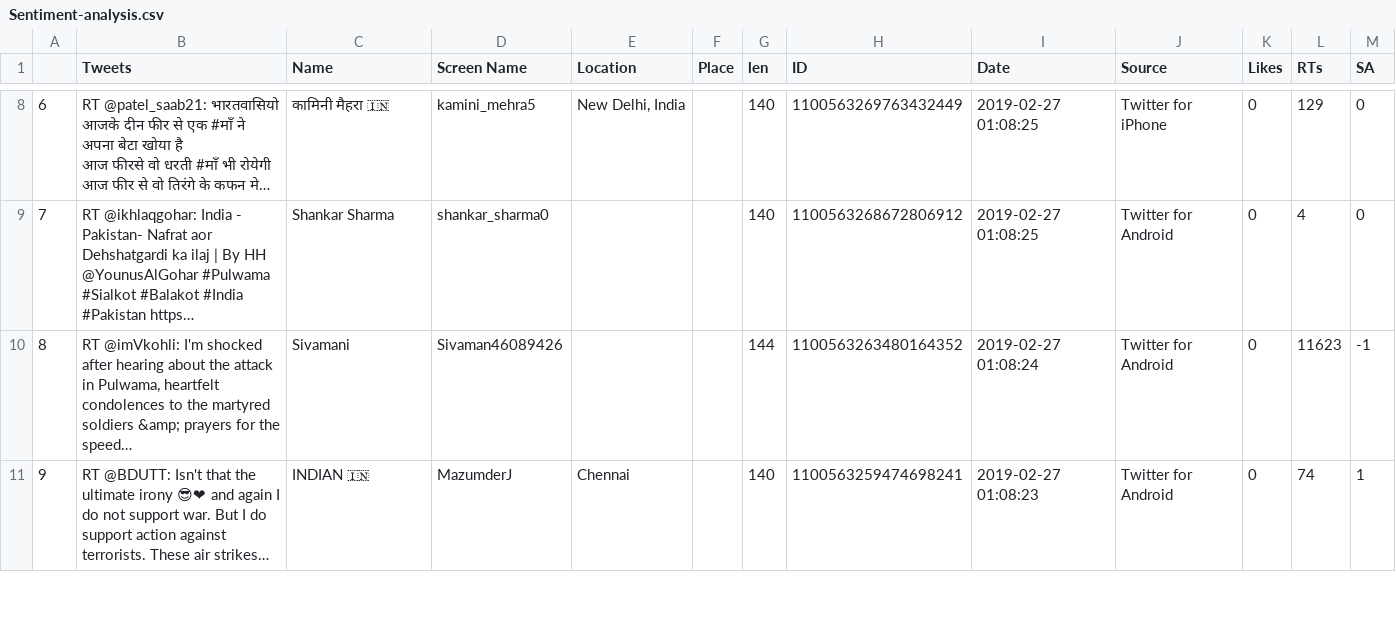
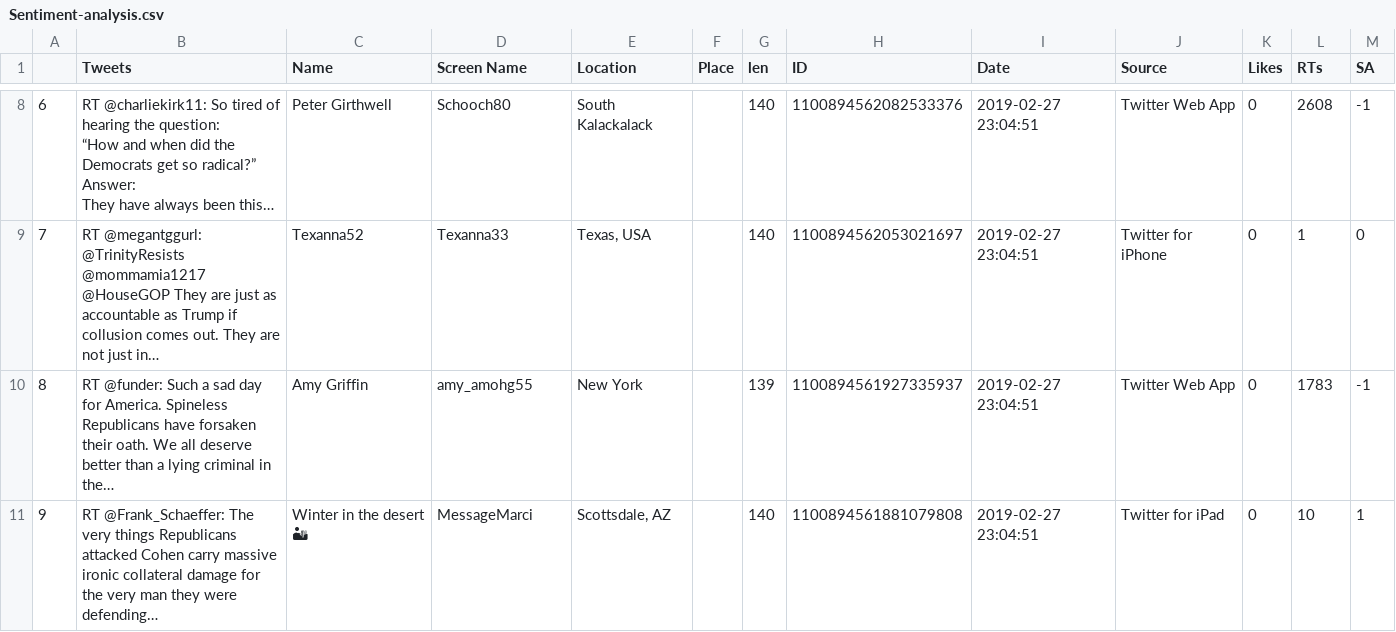
Before and after one commit to tanmaya-git/twitterSentimentAnalysisAPI, a CSV file: Sentiment-analysis.csv, drawn as a sheet; only a part is shown, gaps mark what is left out; ↵ is a line break in a cell; the diff covers the shown part only; the diff names each change by its address in the sheet, - before the commit and + after, or states it on an @@ line.

```diff
--- a/Sentiment-analysis.csv
+++ b/Sentiment-analysis.csv
-B8 (Tweets): RT @patel_saab21: भारतवासियो आजके दीन फीर से एक #माँ ने अपना बेटा खोया है ↵ आज फीरसे वो धरती #माँ भी रोयेगी आज फीर से वो तिरंगे के कफन मे…
+B8 (Tweets): RT @charliekirk11: So tired of hearing the question: ↵ “How and when did the Democrats get so radical?” ↵ Answer: ↵ They have always been this…
-C8 (Name): कामिनी मैहरा 🇮🇳
+C8 (Name): Peter Girthwell
-D8 (Screen Name): kamini_mehra5
+D8 (Screen Name): Schooch80
-E8 (Location): New Delhi, India
+E8 (Location): South Kalackalack
-H8 (ID): 1100563269763432449
+H8 (ID): 1100894562082533376
-I8:I9 (Date): 2019-02-27 01:08:25
+I8:I9 (Date): 2019-02-27 23:04:51
-J8 (Source): Twitter for iPhone
+J8 (Source): Twitter Web App
-L8 (RTs): 129
+L8 (RTs): 2608
-M8 (SA): 0
+M8 (SA): -1
-B9 (Tweets): RT @ikhlaqgohar: India - Pakistan- Nafrat aor Dehshatgardi ka ilaj | By HH @YounusAlGohar #Pulwama #Sialkot #Balakot #India #Pakistan https…
+B9 (Tweets): RT @megantggurl: @TrinityResists @mommamia1217 @HouseGOP They are just as accountable as Trump if collusion comes out. They are not just in…
-C9 (Name): Shankar Sharma
+C9 (Name): Texanna52
-D9 (Screen Name): shankar_sharma0
+D9 (Screen Name): Texanna33
-E9 (Location): (empty)
+E9 (Location): Texas, USA
-H9 (ID): 1100563268672806912
+H9 (ID): 1100894562053021697
-J9 (Source): Twitter for Android
+J9 (Source): Twitter for iPhone
-L9 (RTs): 4
+L9 (RTs): 1
-B10 (Tweets): RT @imVkohli: I'm shocked after hearing about the attack in Pulwama, heartfelt condolences to the martyred soldiers &amp; prayers for the speed…
+B10 (Tweets): RT @funder: Such a sad day for America. Spineless Republicans have forsaken their oath. We all deserve better than a lying criminal in the…
-C10 (Name): Sivamani
+C10 (Name): Amy Griffin
-D10 (Screen Name): Sivaman46089426
+D10 (Screen Name): amy_amohg55
-E10 (Location): (empty)
+E10 (Location): New York
-G10 (len): 144
+G10 (len): 139
-H10 (ID): 1100563263480164352
+H10 (ID): 1100894561927335937
-I10 (Date): 2019-02-27 01:08:24
+I10 (Date): 2019-02-27 23:04:51
-J10 (Source): Twitter for Android
+J10 (Source): Twitter Web App
-L10 (RTs): 11623
+L10 (RTs): 1783
-B11 (Tweets): RT @BDUTT: Isn't that the ultimate irony 😎❤ and again I do not support war. But I do support action against terrorists. These air strikes…
+B11 (Tweets): RT @Frank_Schaeffer: The very things Republicans attacked Cohen carry massive ironic collateral damage for the very man they were defending…
-C11 (Name): INDIAN 🇮🇳
+C11 (Name): Winter in the desert 🏜
-D11 (Screen Name): MazumderJ
+D11 (Screen Name): MessageMarci
-E11 (Location): Chennai
+E11 (Location): Scottsdale, AZ
-H11 (ID): 1100563259474698241
+H11 (ID): 1100894561881079808
-I11 (Date): 2019-02-27 01:08:23
+I11 (Date): 2019-02-27 23:04:51
-J11 (Source): Twitter for Android
+J11 (Source): Twitter for iPad
-L11 (RTs): 74
+L11 (RTs): 10
```
Also changed, not shown: 101 edited cells elsewhere in this file, 1 other file.
